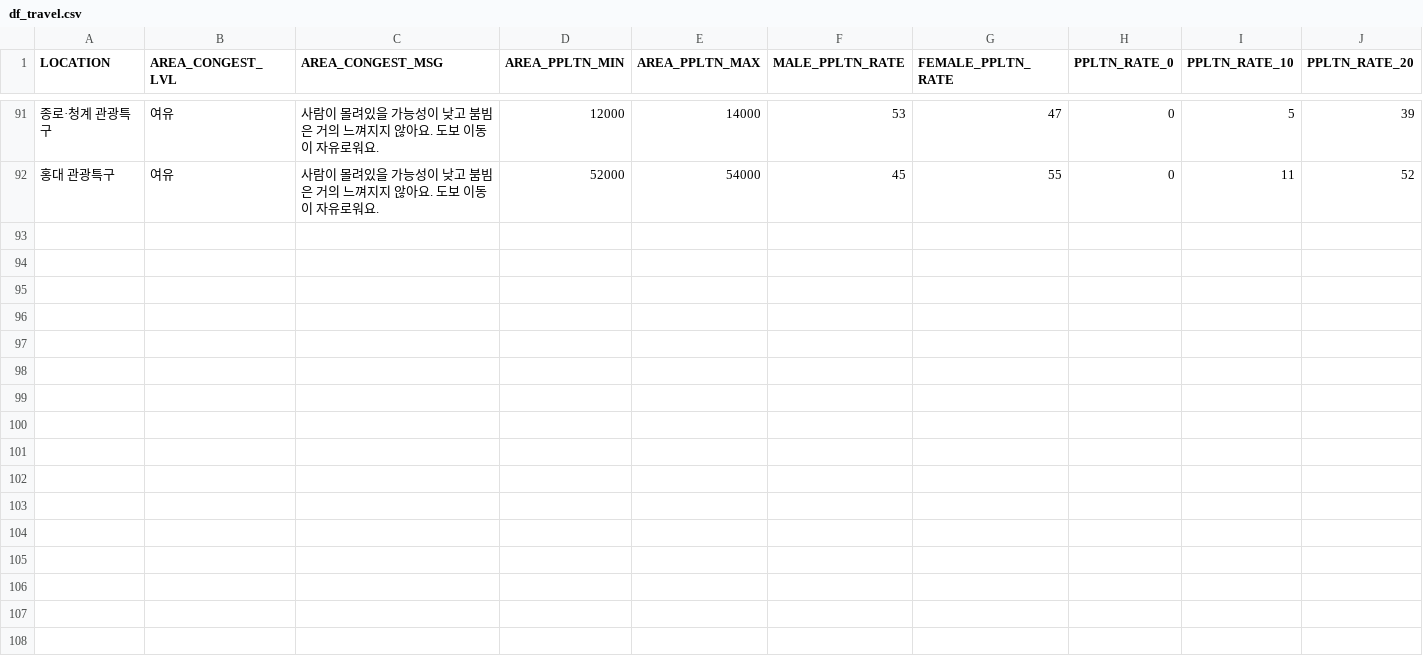
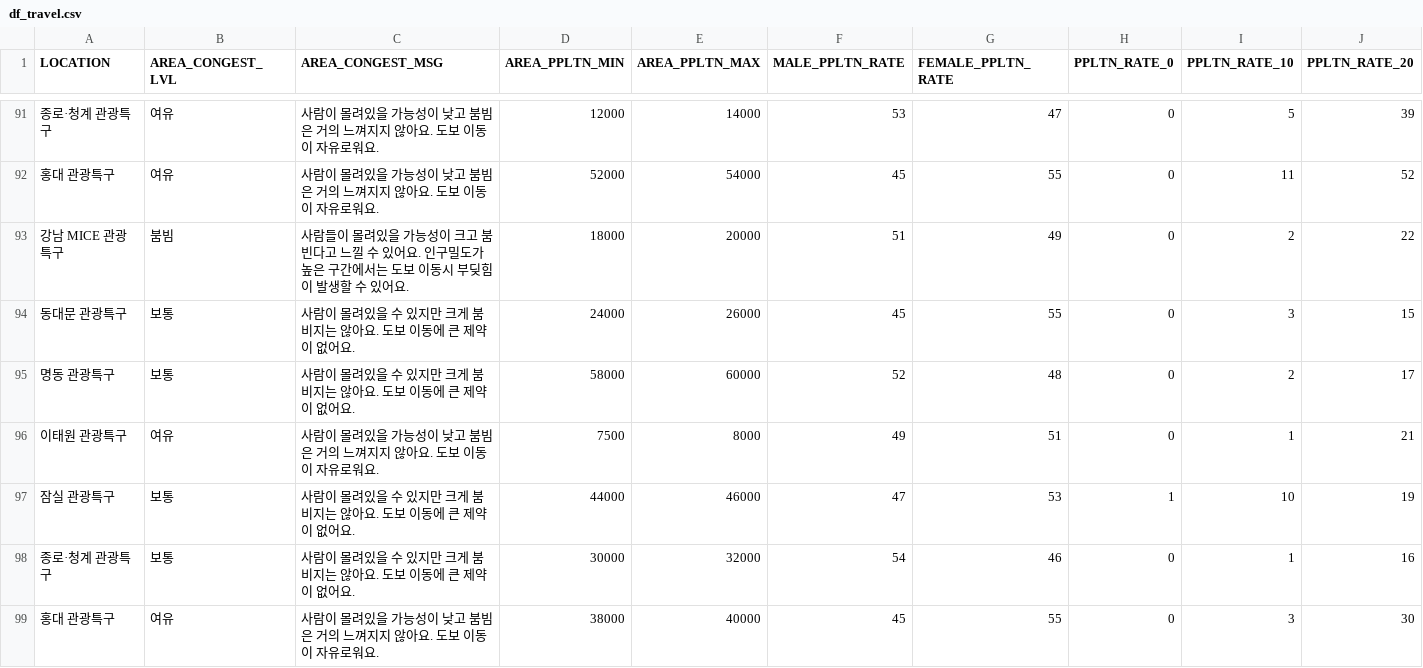
Before and after one commit to portion-jack/seoul_city_data_api, a CSV file: raw_data/df_travel.csv, drawn as a sheet; only a part is shown, gaps mark what is left out; rows hold the shown columns only; the diff names each change by its address in the sheet, - before the commit and + after, or states it on an @@ line.

```diff
--- a/raw_data/df_travel.csv
+++ b/raw_data/df_travel.csv
+row 93: 강남 MICE 관광특구 | 붐빔 | 사람들이 몰려있을 가능성이 크고 붐빈다고 느낄 수 있어요. 인구밀도가 높은 구간에서는 도보 이동시 부딪힘이 발생할 수 있어요. | 18000 | 20000 | 51 | 49 | 0 | 2 | 22
+row 94: 동대문 관광특구 | 보통 | 사람이 몰려있을 수 있지만 크게 붐비지는 않아요. 도보 이동에 큰 제약이 없어요. | 24000 | 26000 | 45 | 55 | 0 | 3 | 15
+row 95: 명동 관광특구 | 보통 | 사람이 몰려있을 수 있지만 크게 붐비지는 않아요. 도보 이동에 큰 제약이 없어요. | 58000 | 60000 | 52 | 48 | 0 | 2 | 17
+row 96: 이태원 관광특구 | 여유 | 사람이 몰려있을 가능성이 낮고 붐빔은 거의 느껴지지 않아요. 도보 이동이 자유로워요. | 7500 | 8000 | 49 | 51 | 0 | 1 | 21
+row 97: 잠실 관광특구 | 보통 | 사람이 몰려있을 수 있지만 크게 붐비지는 않아요. 도보 이동에 큰 제약이 없어요. | 44000 | 46000 | 47 | 53 | 1 | 10 | 19
+row 98: 종로·청계 관광특구 | 보통 | 사람이 몰려있을 수 있지만 크게 붐비지는 않아요. 도보 이동에 큰 제약이 없어요. | 30000 | 32000 | 54 | 46 | 0 | 1 | 16
+row 99: 홍대 관광특구 | 여유 | 사람이 몰려있을 가능성이 낮고 붐빔은 거의 느껴지지 않아요. 도보 이동이 자유로워요. | 38000 | 40000 | 45 | 55 | 0 | 3 | 30
```
Also changed, not shown: raw_data/df_com_main.csv, raw_data/df_heritage.csv, 2 other files.
